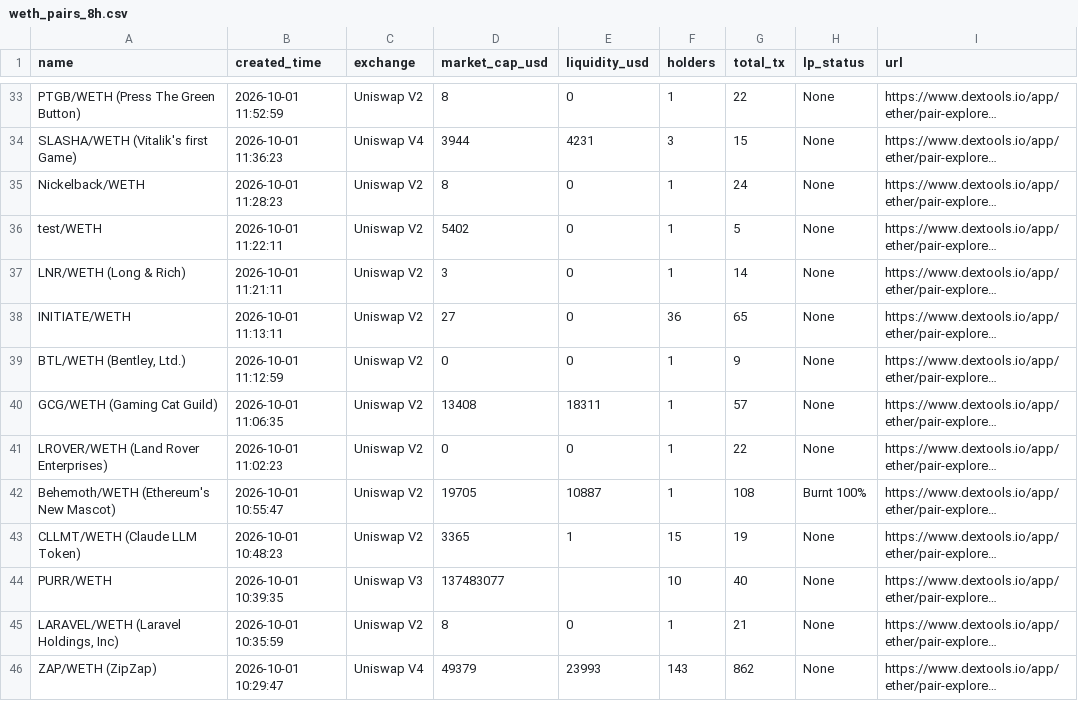
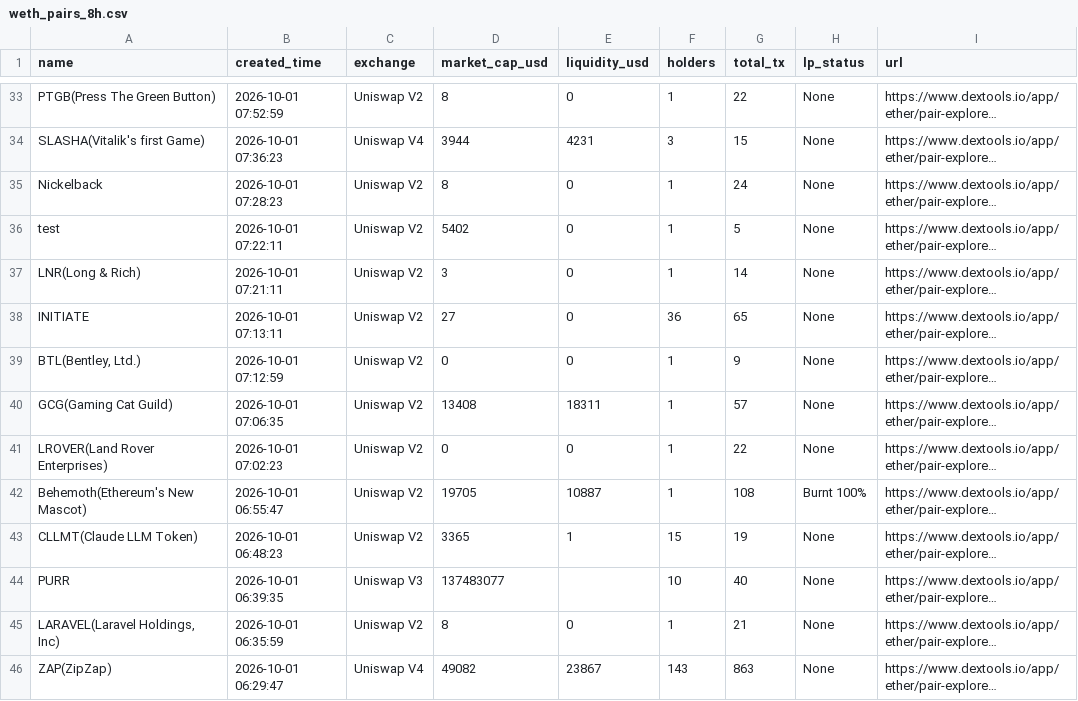
Before and after one commit to JackMiller825/WETH-Pair, a CSV file: weth_pairs_8h.csv, drawn as a sheet; only a part is shown, gaps mark what is left out; long unchanged cells end in …; the diff covers the shown part only; the diff names each change by its address in the sheet, - before the commit and + after, or states it on an @@ line.

```diff
--- a/weth_pairs_8h.csv
+++ b/weth_pairs_8h.csv
-A33 (name): PTGB/WETH (Press The Green Button)
+A33 (name): PTGB(Press The Green Button)
-B33 (created_time): 2026-10-01 11:52:59
+B33 (created_time): 2026-10-01 07:52:59
-A34 (name): SLASHA/WETH (Vitalik's first Game)
+A34 (name): SLASHA(Vitalik's first Game)
-B34 (created_time): 2026-10-01 11:36:23
+B34 (created_time): 2026-10-01 07:36:23
-A35 (name): Nickelback/WETH
+A35 (name): Nickelback
-B35 (created_time): 2026-10-01 11:28:23
+B35 (created_time): 2026-10-01 07:28:23
-A36 (name): test/WETH
+A36 (name): test
-B36 (created_time): 2026-10-01 11:22:11
+B36 (created_time): 2026-10-01 07:22:11
-A37 (name): LNR/WETH (Long & Rich)
+A37 (name): LNR(Long & Rich)
-B37 (created_time): 2026-10-01 11:21:11
+B37 (created_time): 2026-10-01 07:21:11
-A38 (name): INITIATE/WETH
+A38 (name): INITIATE
-B38 (created_time): 2026-10-01 11:13:11
+B38 (created_time): 2026-10-01 07:13:11
-A39 (name): BTL/WETH (Bentley, Ltd.)
+A39 (name): BTL(Bentley, Ltd.)
-B39 (created_time): 2026-10-01 11:12:59
+B39 (created_time): 2026-10-01 07:12:59
-A40 (name): GCG/WETH (Gaming Cat Guild)
+A40 (name): GCG(Gaming Cat Guild)
-B40 (created_time): 2026-10-01 11:06:35
+B40 (created_time): 2026-10-01 07:06:35
-A41 (name): LROVER/WETH (Land Rover Enterprises)
+A41 (name): LROVER(Land Rover Enterprises)
-B41 (created_time): 2026-10-01 11:02:23
+B41 (created_time): 2026-10-01 07:02:23
-A42 (name): Behemoth/WETH (Ethereum's New Mascot)
+A42 (name): Behemoth(Ethereum's New Mascot)
-B42 (created_time): 2026-10-01 10:55:47
+B42 (created_time): 2026-10-01 06:55:47
-A43 (name): CLLMT/WETH (Claude LLM Token)
+A43 (name): CLLMT(Claude LLM Token)
-B43 (created_time): 2026-10-01 10:48:23
+B43 (created_time): 2026-10-01 06:48:23
-A44 (name): PURR/WETH
+A44 (name): PURR
-B44 (created_time): 2026-10-01 10:39:35
+B44 (created_time): 2026-10-01 06:39:35
-A45 (name): LARAVEL/WETH (Laravel Holdings, Inc)
+A45 (name): LARAVEL(Laravel Holdings, Inc)
-B45 (created_time): 2026-10-01 10:35:59
+B45 (created_time): 2026-10-01 06:35:59
-A46 (name): ZAP/WETH (ZipZap)
+A46 (name): ZAP(ZipZap)
-B46 (created_time): 2026-10-01 10:29:47
+B46 (created_time): 2026-10-01 06:29:47
-D46 (market_cap_usd): 49379
+D46 (market_cap_usd): 49082
-E46 (liquidity_usd): 23993
+E46 (liquidity_usd): 23867
-G46 (total_tx): 862
+G46 (total_tx): 863
```
Also changed, not shown: 107 edited cells elsewhere in this file, weth_pairs_24h.csv, 6 other files.
